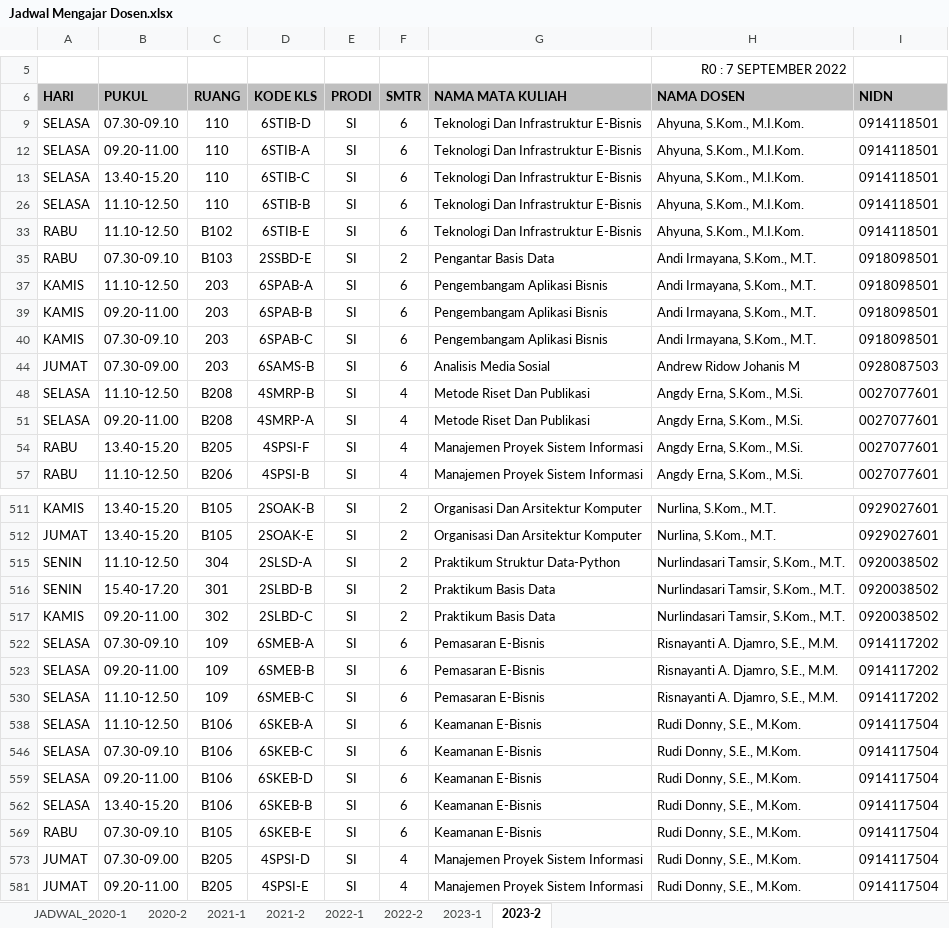
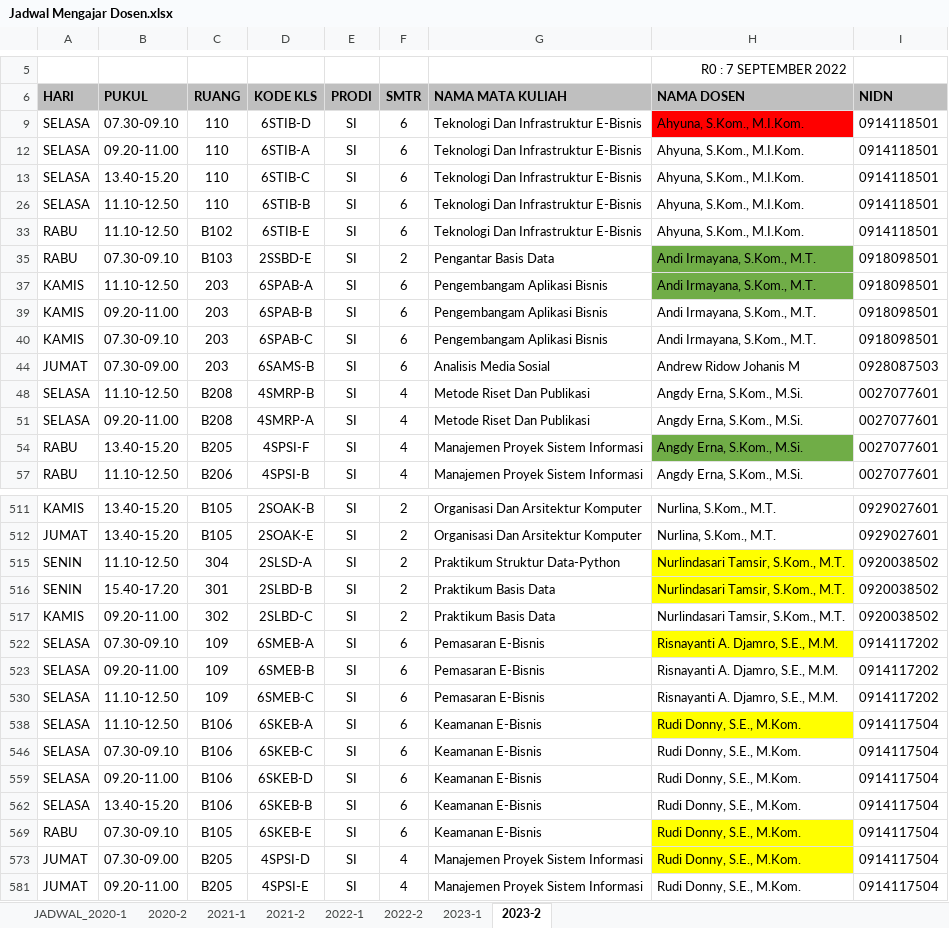
Before and after one commit to ookapratama/Php_ClusteringDosen, an Excel workbook: data data/Jadwal Mengajar Dosen.xlsx, sheet 2023-2, drawn as a sheet; only a part is shown, gaps mark what is left out; values as stored, in another font and other column widths than the file's, no borders; charts and pictures and conditional formats not drawn; the diff covers the shown part only; the diff names each change by its address in the sheet, - before the commit and + after, or states it on an @@ line.

```diff
--- a/data data/Jadwal Mengajar Dosen.xlsx (sheet 2023-2)
+++ b/data data/Jadwal Mengajar Dosen.xlsx (sheet 2023-2)
-H9 fill: none
+H9 fill: #FF0000
-H35 fill: none
+H35 fill: #70AD47
-H37 fill: none
+H37 fill: #70AD47
-H54 fill: none
+H54 fill: #70AD47
-H515:H516 fill: none
+H515:H516 fill: #FFFF00
-H522 fill: none
+H522 fill: #FFFF00
-H538 fill: none
+H538 fill: #FFFF00
-H569 fill: none
+H569 fill: #FFFF00
-H573 fill: none
+H573 fill: #FFFF00
```
Also changed, not shown: cell formats elsewhere in this sheet, sheet 2023-1, data data/Data Bimbingan.xlsx, data data/Data DTPR Dosen.xlsx, 25 other files.
